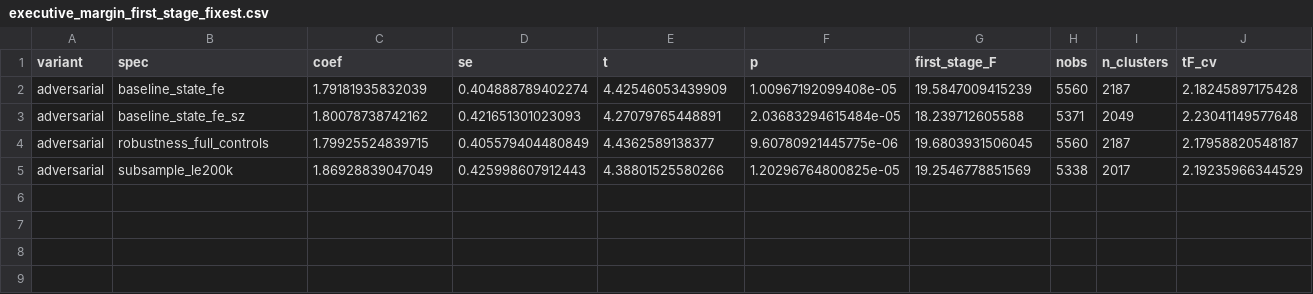
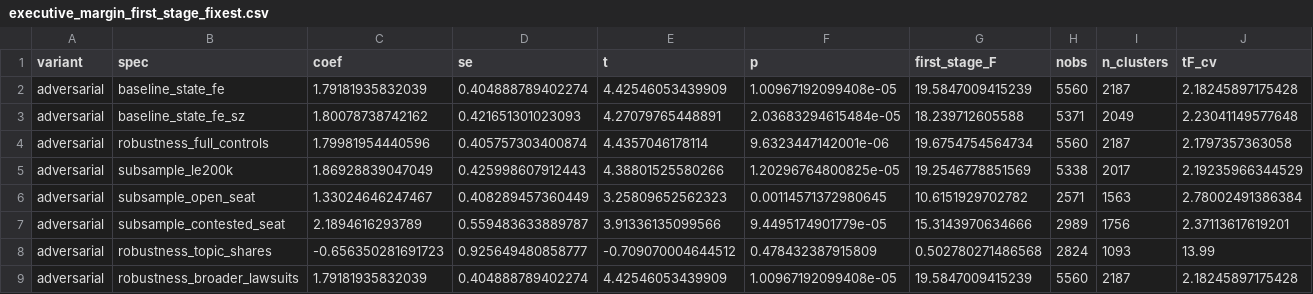
Before and after one commit to moraisnara/judicialization, a CSV file: output/tables/regressions/executive_margin_first_stage_fixest.csv, drawn as a sheet.

```diff
--- a/output/tables/regressions/executive_margin_first_stage_fixest.csv
+++ b/output/tables/regressions/executive_margin_first_stage_fixest.csv
@@ -3,3 +3,7 @@ adversarial,baseline_state_fe,1.79181935832039,0.404888789402274,4.4254605343990
 adversarial,baseline_state_fe_sz,1.80078738742162,0.421651301023093,4.27079765448891,2.03683294615484e-05,18.239712605588,5371,2049,2.23041149577648
-adversarial,robustness_full_controls,1.79925524839715,0.405579404480849,4.4362589138377,9.60780921445775e-06,19.6803931506045,5560,2187,2.17958820548187
+adversarial,robustness_full_controls,1.79981954440596,0.405757303400874,4.4357046178114,9.6323447142001e-06,19.6754754564734,5560,2187,2.1797357363058
 adversarial,subsample_le200k,1.86928839047049,0.425998607912443,4.38801525580266,1.20296764800825e-05,19.2546778851569,5338,2017,2.19235966344529
+adversarial,subsample_open_seat,1.33024646247467,0.408289457360449,3.25809652562323,0.00114571372980645,10.6151929702782,2571,1563,2.78002491386384
+adversarial,subsample_contested_seat,2.1894616293789,0.559483633889787,3.91336135099566,9.4495174901779e-05,15.3143970634666,2989,1756,2.37113617619201
+adversarial,robustness_topic_shares,-0.656350281691723,0.925649480858777,-0.709070004644512,0.478432387915809,0.502780271486568,2824,1093,13.99
+adversarial,robustness_broader_lawsuits,1.79181935832039,0.404888789402274,4.42546053439909,1.00967192099408e-05,19.5847009415239,5560,2187,2.18245897175428
```
Also changed, not shown: output/tables/regressions/first_stage_variant_comparison.csv, output/tables/regressions/iv_variant_comparison_primary.csv, 41 other files.
